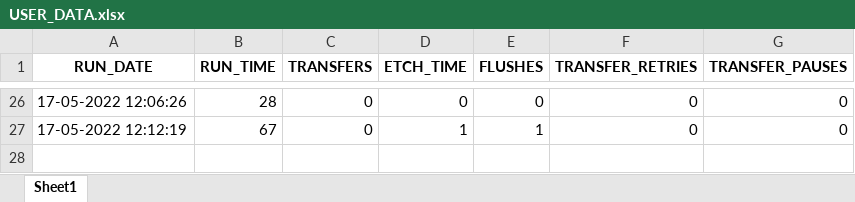
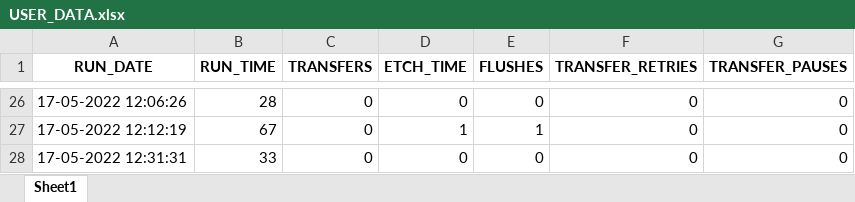
Before and after one commit to Vitrotem/user_data, an Excel workbook: USER_DATA.xlsx, sheet Sheet1, drawn as a sheet; only a part is shown, gaps mark what is left out; values as stored, in another font and other column widths than the file's, no borders; the diff names each change by its address in the sheet, - before the commit and + after, or states it on an @@ line.

```diff
--- a/USER_DATA.xlsx (sheet Sheet1)
+++ b/USER_DATA.xlsx (sheet Sheet1)
+row 28: 17-05-2022 12:31:31 | 33 | 0 | 0 | 0 | 0 | 0
```
Also changed, not shown: 12 other files.
